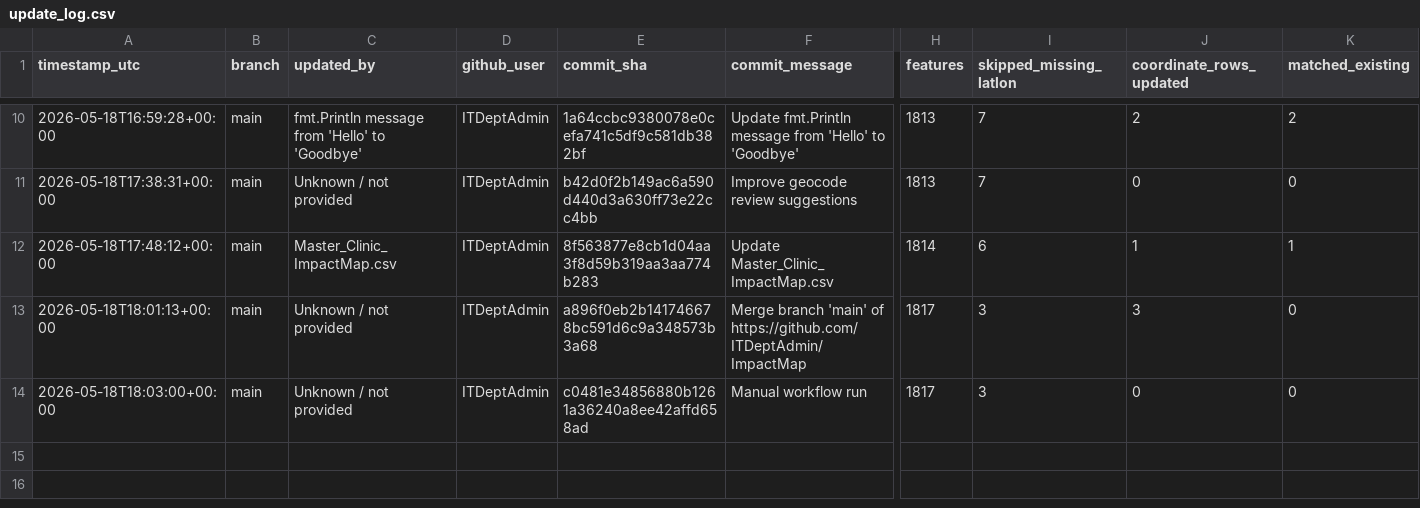
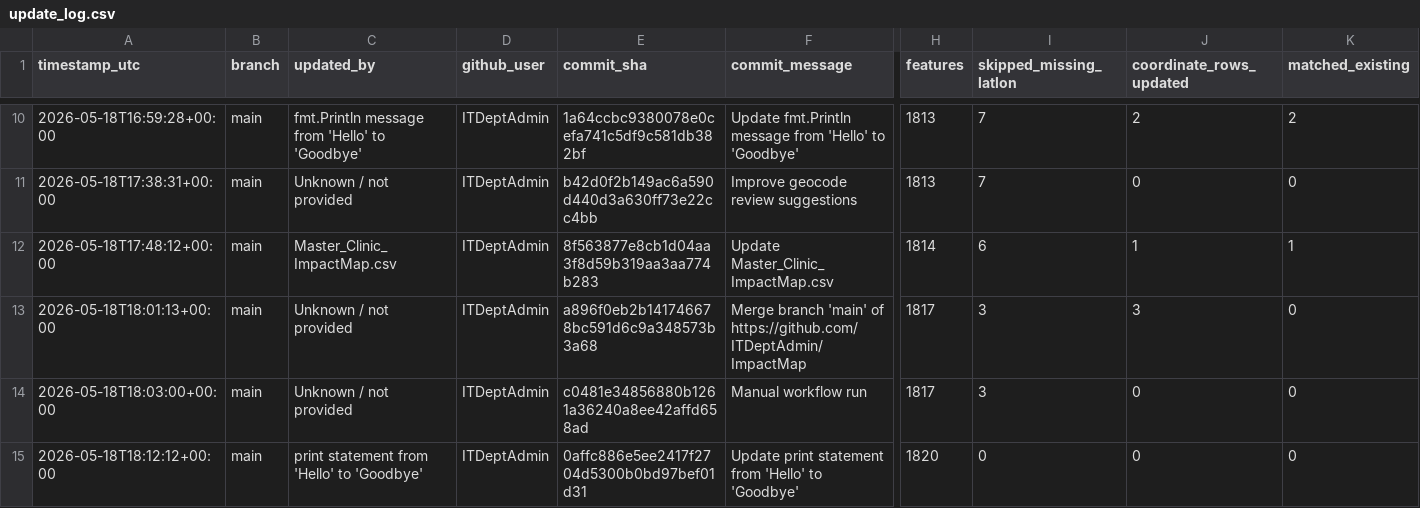
Before and after one commit to ITDeptAdmin/ImpactMap, a CSV file: logs/update_log.csv, drawn as a sheet; only a part is shown, gaps mark what is left out; rows hold the shown columns only; the diff names each change by its address in the sheet, - before the commit and + after, or states it on an @@ line.

```diff
--- a/logs/update_log.csv
+++ b/logs/update_log.csv
+row 15: 2026-05-18T18:12:12+00:00 | main | print statement from 'Hello' to 'Goodbye' | ITDeptAdmin | 0affc886e5ee2417f2704d5300b0bd97bef01d31 | Update print statement from 'Hello' to 'Goodbye' | 1820 | 0 | 0 | 0
```
Also changed, not shown: 3 other files.
